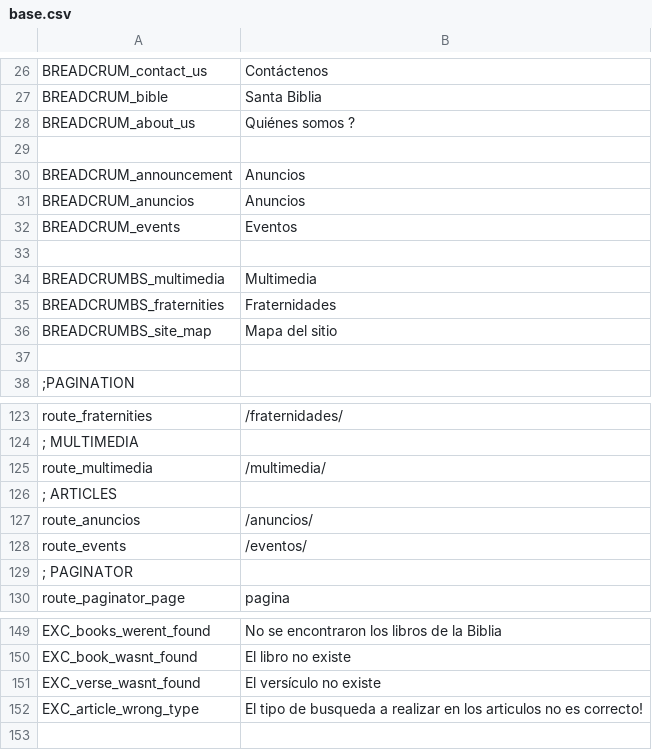
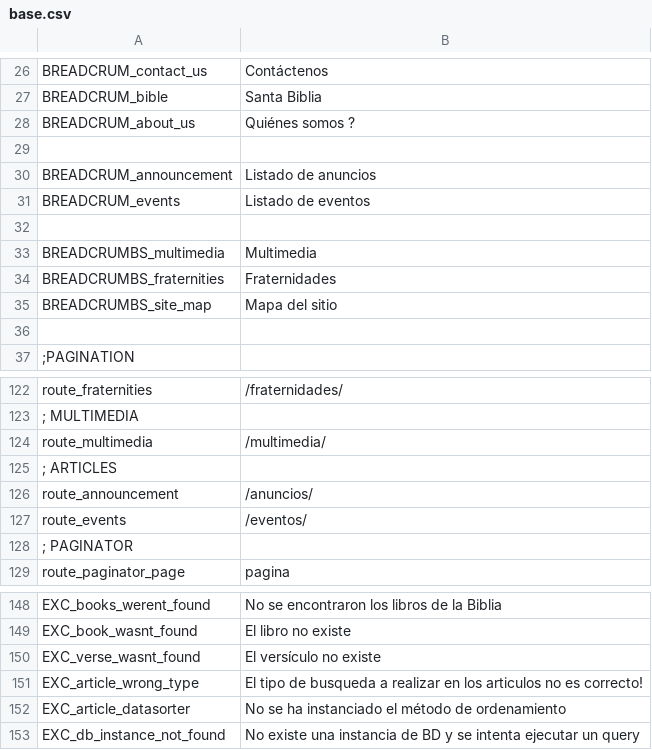
Before and after one commit to arthasmx/Mision, a CSV file: app/locale/es/base.csv, drawn as a sheet; only a part is shown, gaps mark what is left out; removed rows and columns are numbered as before the commit, all else as after; the diff names each change by its address in the sheet, - before the commit and + after, or states it on an @@ line.

Commit message:
Adding list sort N filter actions (not DRY), Fixes 30

```diff
--- a/app/locale/es/base.csv
+++ b/app/locale/es/base.csv
-B30: Anuncios
+B30: Listado de anuncios
-row 31: BREADCRUM_anuncios | Anuncios
-B31: Eventos
+B31: Listado de eventos
-A126: route_anuncios
+A126: route_announcement
+row 152: EXC_article_datasorter | No se ha instanciado el método de ordenamiento
+row 153: EXC_db_instance_not_found | No existe una instancia de BD y se intenta ejecutar un query
```
Also changed, not shown: 13 other files.
